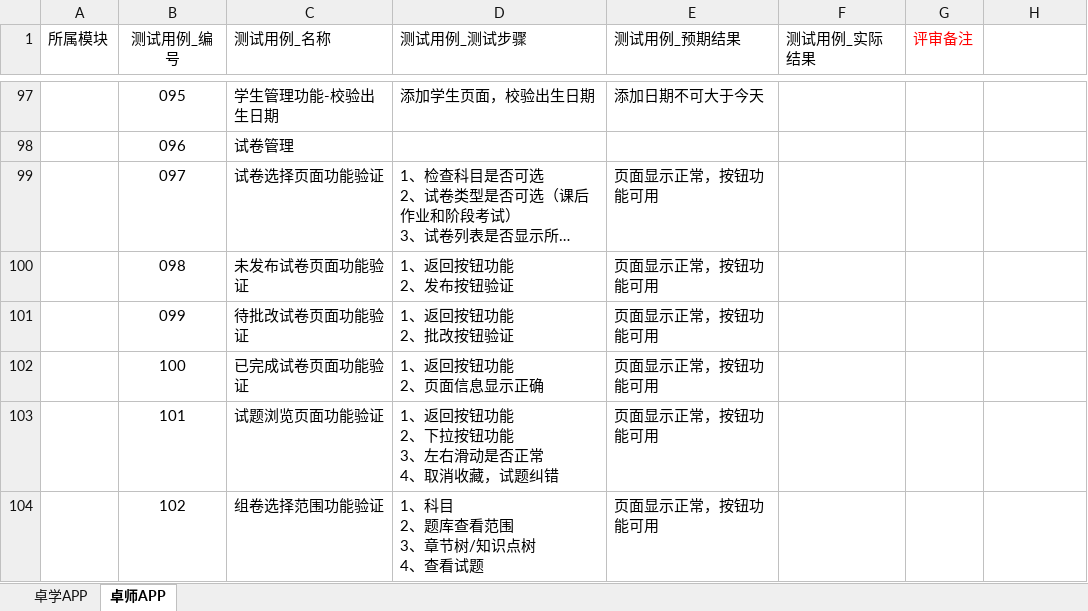
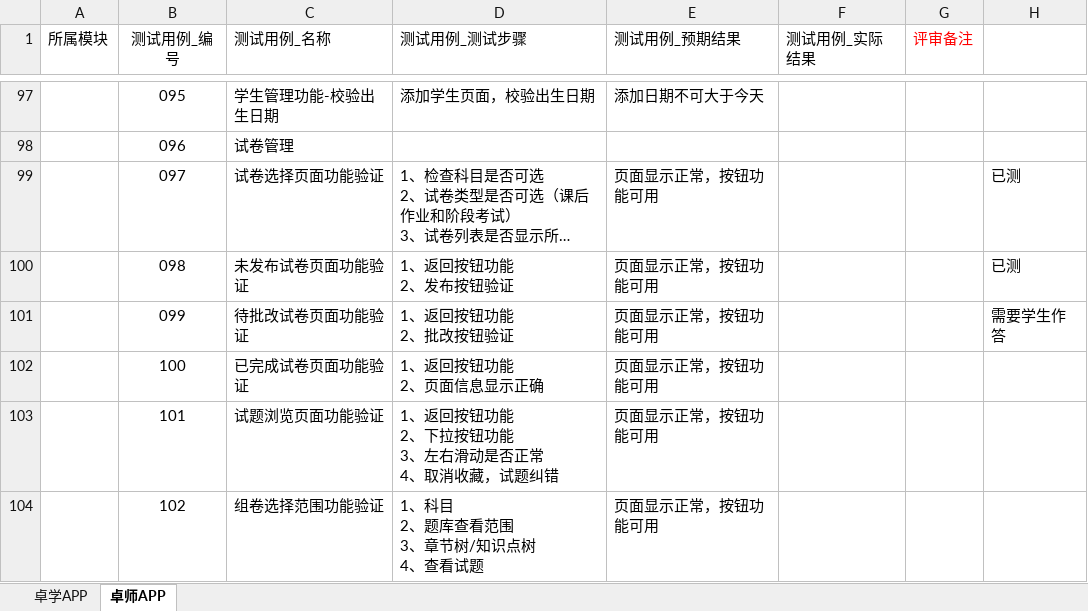
Before and after one commit to wenhulove333/part-time-job, an Excel workbook: 程序员客栈项目/因卓科技教育平台/因卓教育阶段一测试/测试用例/前端APP/因卓测试用例.xlsx, sheet 卓师APP, drawn as a sheet; only a part is shown, gaps mark what is left out; long unchanged cells end in …; values as stored, in another font and other column widths than the file's, no borders; the diff names each change by its address in the sheet, - before the commit and + after, or states it on an @@ line.

```diff
--- a/程序员客栈项目/因卓科技教育平台/因卓教育阶段一测试/测试用例/前端APP/因卓测试用例.xlsx (sheet 卓师APP)
+++ b/程序员客栈项目/因卓科技教育平台/因卓教育阶段一测试/测试用例/前端APP/因卓测试用例.xlsx (sheet 卓师APP)
-H99:H100: (empty)
+H99:H100: 已测
-H101: (empty)
+H101: 需要学生作答
```
Also changed, not shown: 程序员客栈项目/因卓科技教育平台/因卓教育阶段一测试/测试数据/试题录入.xlsx, 2 other files.
